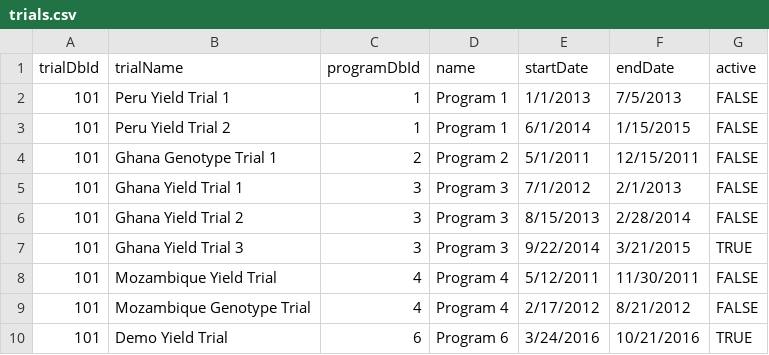
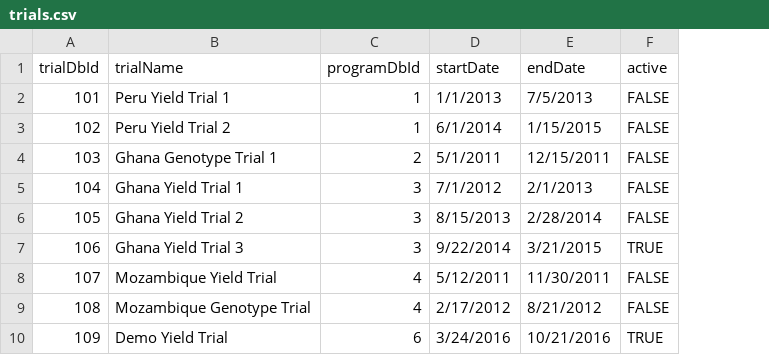
Before and after one commit to CIP-RIU/brapiTS, a CSV file: inst/apps/brapi/model/trials.csv, drawn as a sheet; the diff names each change by its address in the sheet, - before the commit and + after, or states it on an @@ line.

```diff
--- a/inst/apps/brapi/model/trials.csv
+++ b/inst/apps/brapi/model/trials.csv
-column D (name), rows 2-10: Program 1 | Program 1 | Program 2 | Program 3 | Program 3 | Program 3 | Program 4 | Program 4 | Program 6
-A3 (trialDbId): 101
+A3 (trialDbId): 102
-A4 (trialDbId): 101
+A4 (trialDbId): 103
-A5 (trialDbId): 101
+A5 (trialDbId): 104
-A6 (trialDbId): 101
+A6 (trialDbId): 105
-A7 (trialDbId): 101
+A7 (trialDbId): 106
-A8 (trialDbId): 101
+A8 (trialDbId): 107
-A9 (trialDbId): 101
+A9 (trialDbId): 108
-A10 (trialDbId): 101
+A10 (trialDbId): 109
```
Also changed, not shown: inst/apps/brapi/model/studies.csv, inst/apps/brapi/model/traits.csv, 15 other files.
